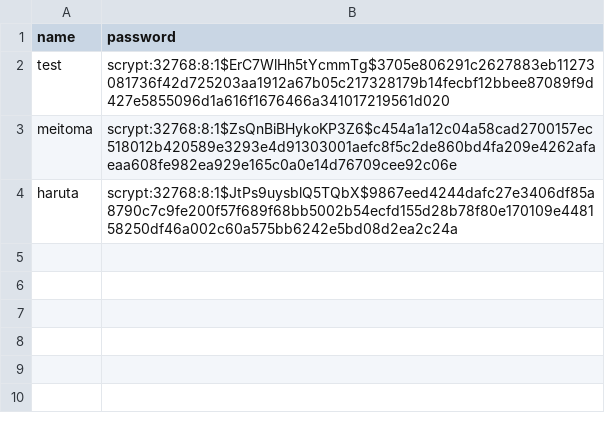
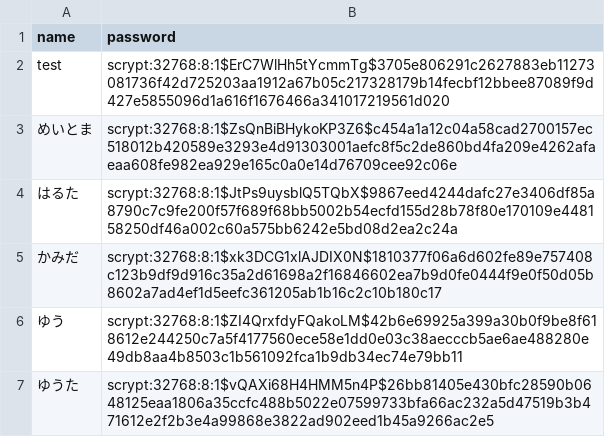
Before and after one commit to meitoma/first-web-app, a CSV file: csv/users.csv, drawn as a sheet.

```diff
--- a/csv/users.csv
+++ b/csv/users.csv
@@ -2,3 +2,6 @@ name,password
 test,scrypt:32768:8:1$ErC7WlHh5tYcmmTg$3705e806291c2627883eb11273081736f42d725203aa1912a67b05c217328179b14fecbf12bbee87089f9d427e5855096d1a616f1676466a341017219561d020
-meitoma,scrypt:32768:8:1$ZsQnBiBHykoKP3Z6$c454a1a12c04a58cad2700157ec518012b420589e3293e4d91303001aefc8f5c2de860bd4fa209e4262afaeaa608fe982ea929e165c0a0e14d76709cee92c06e
-haruta,scrypt:32768:8:1$JtPs9uysblQ5TQbX$9867eed4244dafc27e3406df85a8790c7c9fe200f57f689f68bb5002b54ecfd155d28b78f80e170109e448158250df46a002c60a575bb6242e5bd08d2ea2c24a
+めいとま,scrypt:32768:8:1$ZsQnBiBHykoKP3Z6$c454a1a12c04a58cad2700157ec518012b420589e3293e4d91303001aefc8f5c2de860bd4fa209e4262afaeaa608fe982ea929e165c0a0e14d76709cee92c06e
+はるた,scrypt:32768:8:1$JtPs9uysblQ5TQbX$9867eed4244dafc27e3406df85a8790c7c9fe200f57f689f68bb5002b54ecfd155d28b78f80e170109e448158250df46a002c60a575bb6242e5bd08d2ea2c24a
+かみだ,scrypt:32768:8:1$xk3DCG1xlAJDIX0N$1810377f06a6d602fe89e757408c123b9df9d916c35a2d61698a2f16846602ea7b9d0fe0444f9e0f50d05b8602a7ad4ef1d5eefc361205ab1b16c2c10b180c17
+ゆう,scrypt:32768:8:1$ZI4QrxfdyFQakoLM$42b6e69925a399a30b0f9be8f618612e244250c7a5f4177560ece58e1dd0e03c38aecccb5ae6ae488280e49db8aa4b8503c1b561092fca1b9db34ec74e79bb11
+ゆうた,scrypt:32768:8:1$vQAXi68H4HMM5n4P$26bb81405e430bfc28590b0648125eaa1806a35ccfc488b5022e07599733bfa66ac232a5d47519b3b471612e2f2b3e4a99868e3822ad902eed1b45a9266ac2e5
```
Also changed, not shown: 4 other files.
